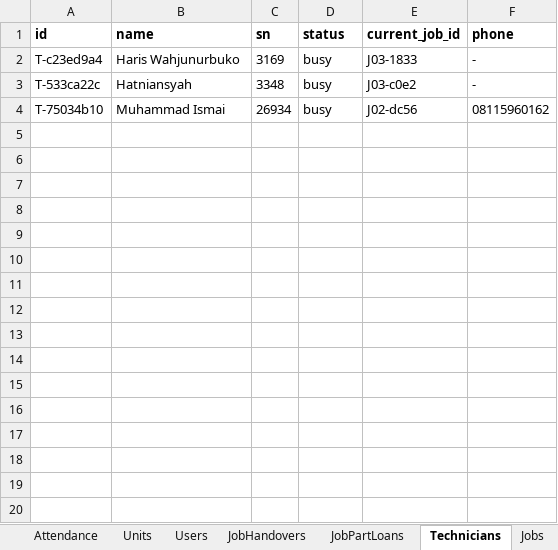
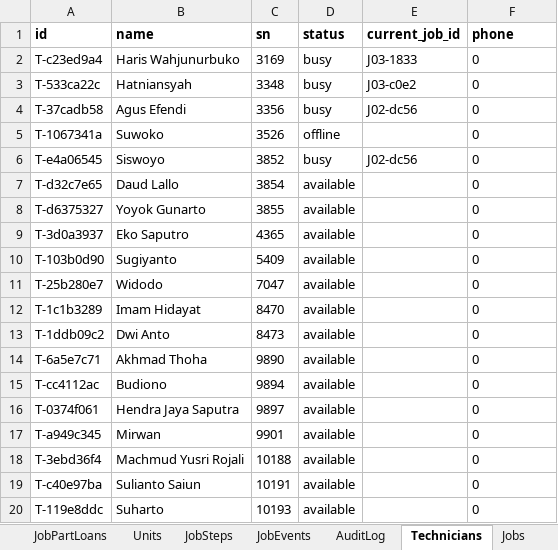
Before and after one commit to mismail26934-hub/tu-prima, an Excel workbook: data/workshop.xlsx, sheet Technicians, drawn as a sheet; only a part is shown; values as stored, in another font and other column widths than the file's, no borders; removed rows and columns are numbered as before the commit, all else as after; the diff covers the shown part only; the diff names each change by its address in the sheet, - before the commit and + after, or states it on an @@ line.

```diff
--- a/data/workshop.xlsx (sheet Technicians)
+++ b/data/workshop.xlsx (sheet Technicians)
@@ sheet tab order changed: JobPartLoans | Units | JobSteps | JobEvents | AuditLog | Technicians | Jobs @@
-F2:F3 (phone): -
+F2:F3 (phone): 0
-row 4: T-75034b10 | Muhammad Ismai | 26934 | busy | J02-dc56 | 08115960162
+row 4: T-37cadb58 | Agus Efendi | 3356 | busy | J02-dc56 | 0
+row 5: T-1067341a | Suwoko | 3526 | offline |  | 0
+row 6: T-e4a06545 | Siswoyo | 3852 | busy | J02-dc56 | 0
+row 7: T-d32c7e65 | Daud Lallo | 3854 | available |  | 0
+row 8: T-d6375327 | Yoyok Gunarto | 3855 | available |  | 0
+row 9: T-3d0a3937 | Eko Saputro | 4365 | available |  | 0
+row 10: T-103b0d90 | Sugiyanto | 5409 | available |  | 0
+row 11: T-25b280e7 | Widodo | 7047 | available |  | 0
+row 12: T-1c1b3289 | Imam Hidayat | 8470 | available |  | 0
+row 13: T-1ddb09c2 | Dwi Anto | 8473 | available |  | 0
+row 14: T-6a5e7c71 | Akhmad Thoha | 9890 | available |  | 0
+row 15: T-cc4112ac | Budiono | 9894 | available |  | 0
+row 16: T-0374f061 | Hendra Jaya Saputra | 9897 | available |  | 0
+row 17: T-a949c345 | Mirwan | 9901 | available |  | 0
+row 18: T-3ebd36f4 | Machmud Yusri Rojali | 10188 | available |  | 0
+row 19: T-c40e97ba | Sulianto Saiun | 10191 | available |  | 0
+row 20: T-119e8ddc | Suharto | 10193 | available |  | 0
```
Also changed, not shown: 166 added rows elsewhere in this sheet, sheet Units, sheet JobEvents, sheet AuditLog, sheet JobAssignees, sheet JobSteps, sheet Jobs, data/backup-jobs.xlsx, 7 other files.
